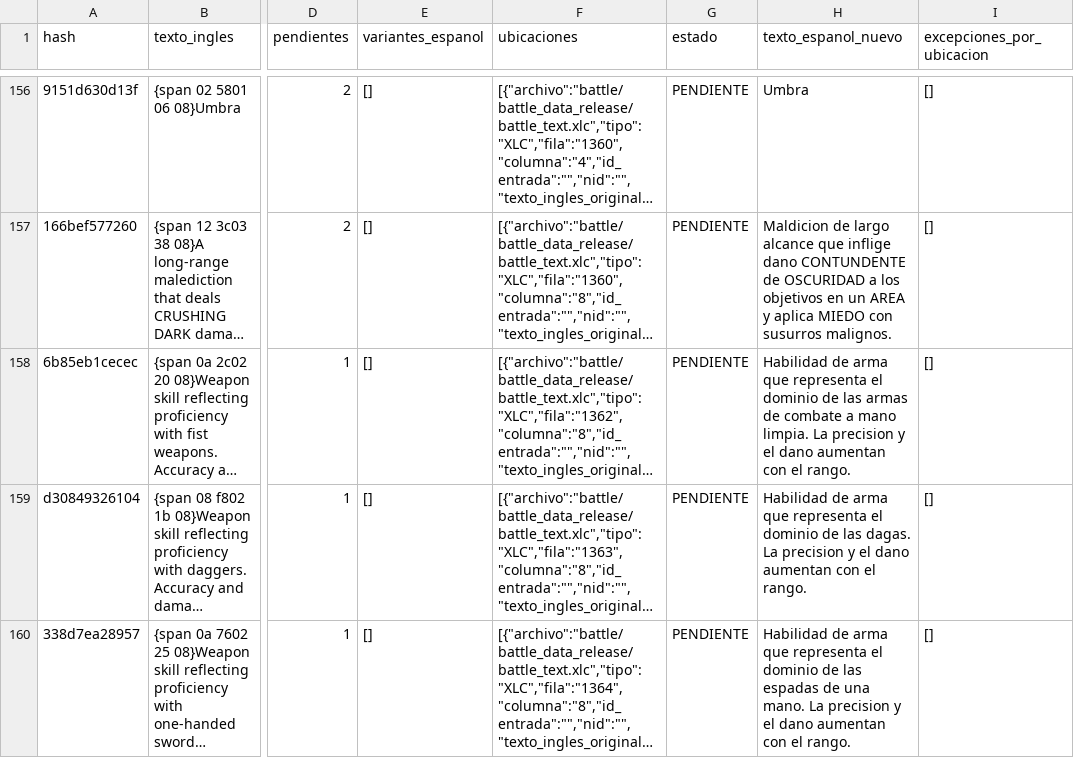
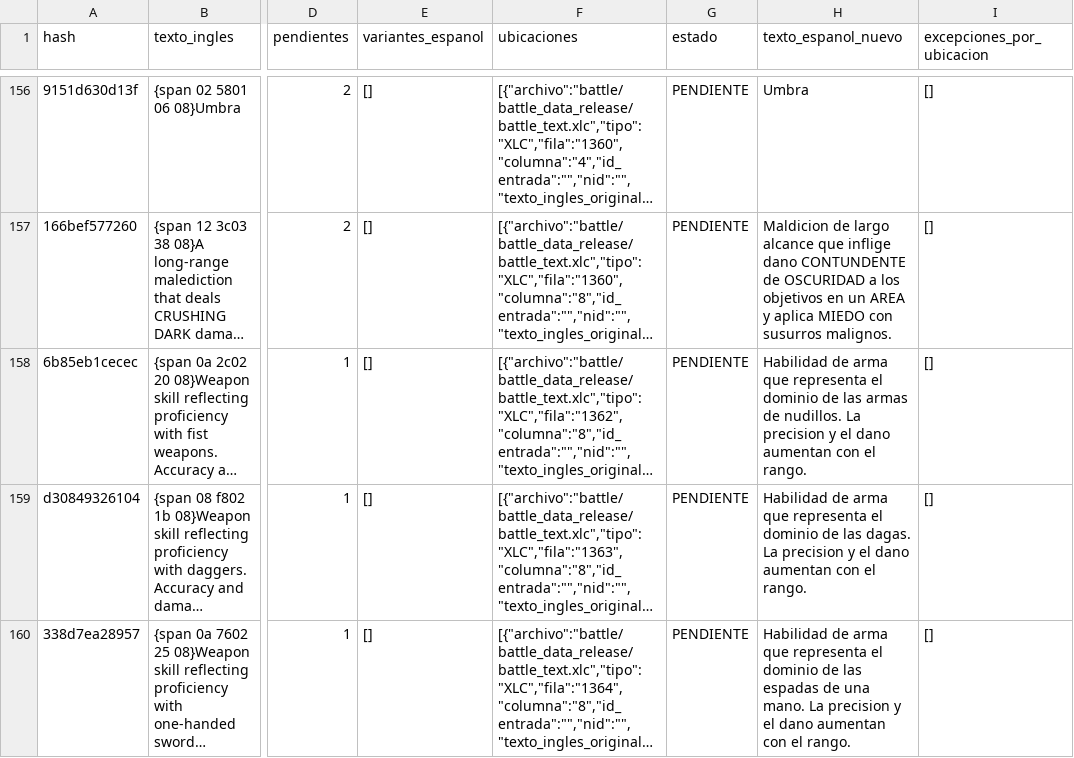
Before and after one commit to Bringerx13/Tactics-Ogre-One-Vision-ESP, a CSV file: Gibbed_English_CSV/Lotes_Hashes/Tactics_Ogre_Hashes_Lote_011_traducido.csv, drawn as a sheet; only a part is shown, gaps mark what is left out; long unchanged cells end in …; the diff names each change by its address in the sheet, - before the commit and + after, or states it on an @@ line.

Commit message:
Refine fist weapons terminology in Spanish hash batch 011

```diff
--- a/Gibbed_English_CSV/Lotes_Hashes/Tactics_Ogre_Hashes_Lote_011_traducido.csv
+++ b/Gibbed_English_CSV/Lotes_Hashes/Tactics_Ogre_Hashes_Lote_011_traducido.csv
-H158 (texto_espanol_nuevo): …armas de combate a mano limpia. La precision…
+H158 (texto_espanol_nuevo): …armas de nudillos. La precision…
```
